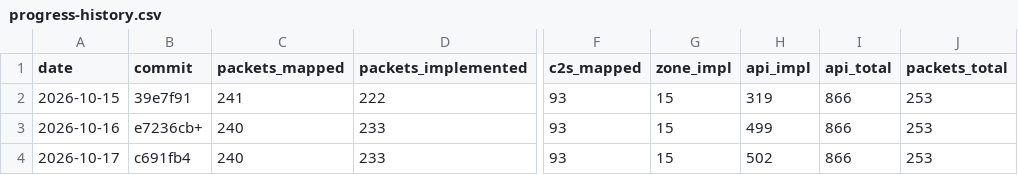
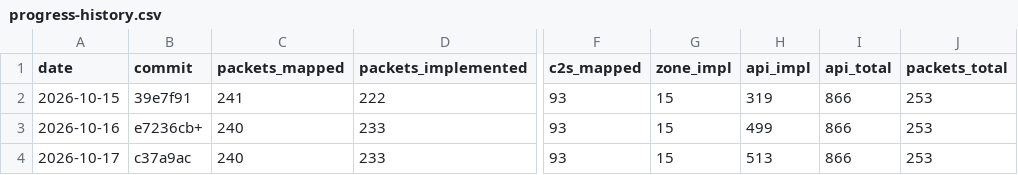
Before and after one commit to AlexPerrin/osrs-plugins-reverse, a CSV file: docs/progress-history.csv, drawn as a sheet; only a part is shown, gaps mark what is left out; the diff names each change by its address in the sheet, - before the commit and + after, or states it on an @@ line.

```diff
--- a/docs/progress-history.csv
+++ b/docs/progress-history.csv
-B4 (commit): c691fb4
+B4 (commit): c37a9ac
-H4 (api_impl): 502
+H4 (api_impl): 513
```
Also changed, not shown: 3 other files.
